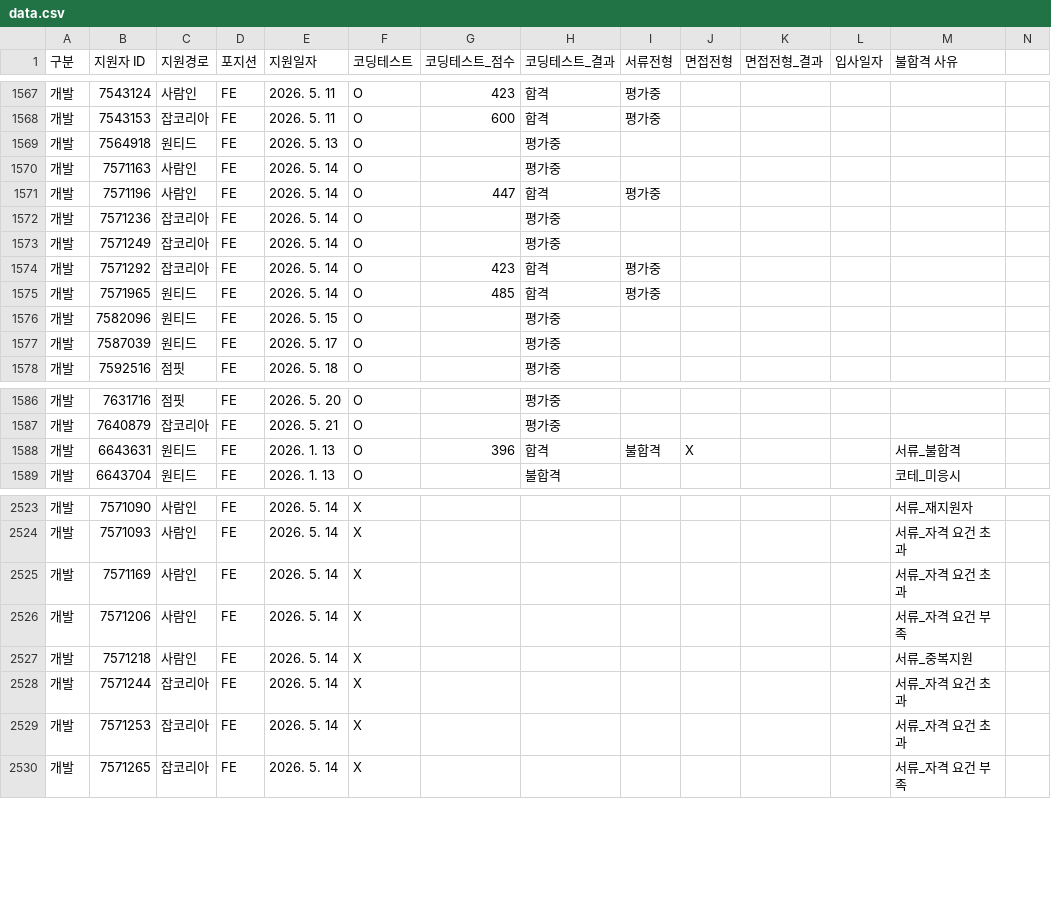
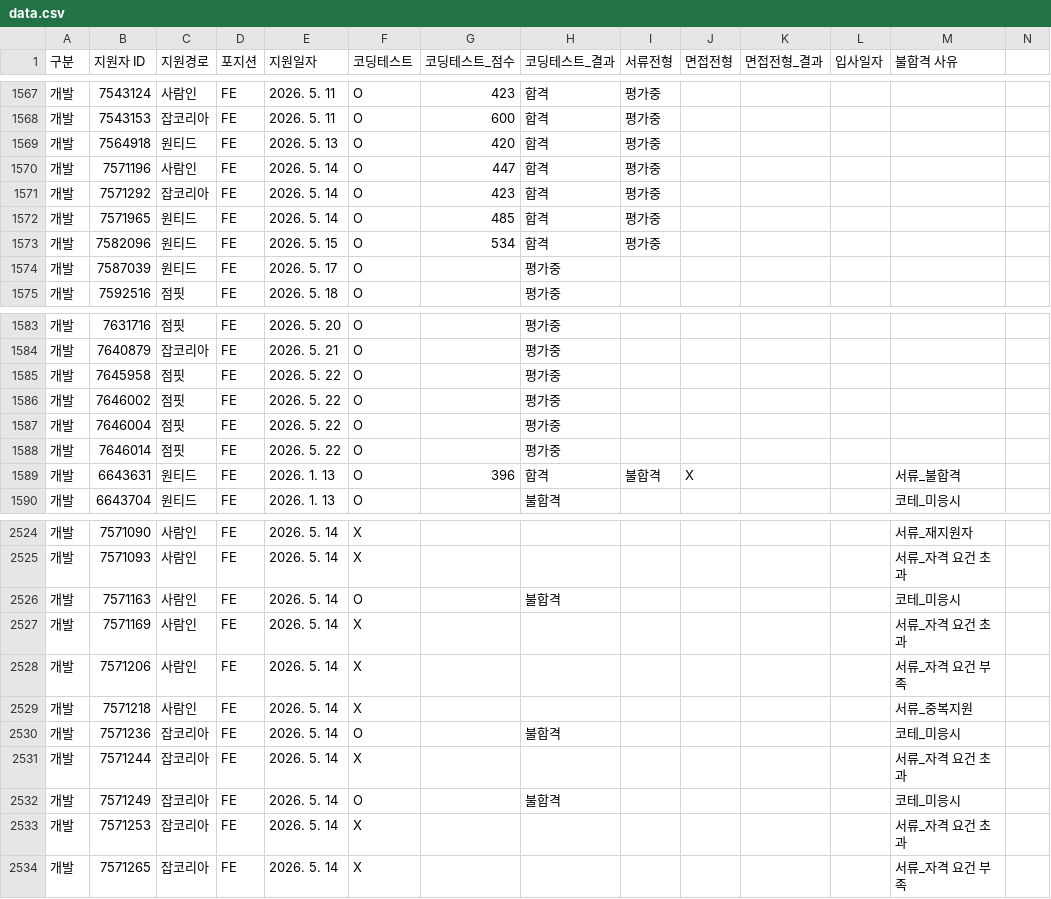
Before and after one commit to jungwon5185-commits/recruitment-dashboard, a CSV file: data.csv, drawn as a sheet; only a part is shown, gaps mark what is left out; removed rows and columns are numbered as before the commit, all else as after; rows hold the shown columns only; the diff covers the shown part only; the diff names each change by its address in the sheet, - before the commit and + after, or states it on an @@ line.

Commit message:
Add files via upload

```diff
--- a/data.csv
+++ b/data.csv
-G1569 (코딩테스트_점수): (empty)
+G1569 (코딩테스트_점수): 420
-H1569 (코딩테스트_결과): 평가중
+H1569 (코딩테스트_결과): 합격
-I1569 (서류전형): (empty)
+I1569 (서류전형): 평가중
-row 1570: 개발 | 7571163 | 사람인 | FE | 2026. 5. 14 | O |  | 평가중
-row 1572: 개발 | 7571236 | 잡코리아 | FE | 2026. 5. 14 | O |  | 평가중
-row 1573: 개발 | 7571249 | 잡코리아 | FE | 2026. 5. 14 | O |  | 평가중
-G1573 (코딩테스트_점수): (empty)
+G1573 (코딩테스트_점수): 534
-H1573 (코딩테스트_결과): 평가중
+H1573 (코딩테스트_결과): 합격
-I1573 (서류전형): (empty)
+I1573 (서류전형): 평가중
+row 1585: 개발 | 7645958 | 점핏 | FE | 2026. 5. 22 | O |  | 평가중
+row 1586: 개발 | 7646002 | 점핏 | FE | 2026. 5. 22 | O |  | 평가중
+row 1587: 개발 | 7646004 | 점핏 | FE | 2026. 5. 22 | O |  | 평가중
+row 1588: 개발 | 7646014 | 점핏 | FE | 2026. 5. 22 | O |  | 평가중
+row 2526: 개발 | 7571163 | 사람인 | FE | 2026. 5. 14 | O |  | 불합격 |  |  |  |  | 코테_미응시
+row 2530: 개발 | 7571236 | 잡코리아 | FE | 2026. 5. 14 | O |  | 불합격 |  |  |  |  | 코테_미응시
+row 2532: 개발 | 7571249 | 잡코리아 | FE | 2026. 5. 14 | O |  | 불합격 |  |  |  |  | 코테_미응시
```
Also changed, not shown: 2 added rows, 12 moved rows and 3 edited cells elsewhere in this file.
